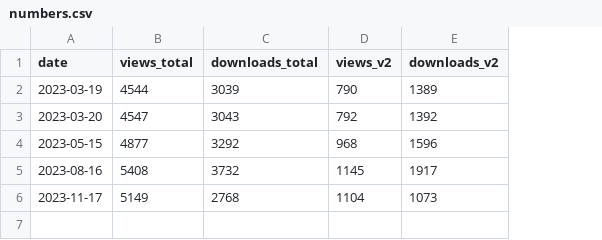
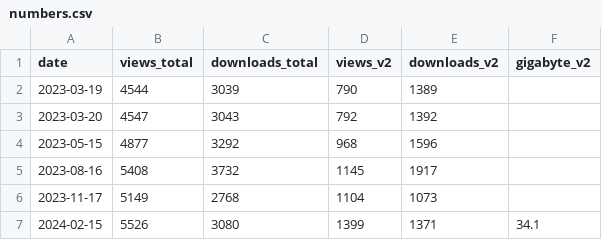
Before and after one commit to rgiessmann/visitor-history-biochemical-pathways-zenodo, a CSV file: numbers.csv, drawn as a sheet; the diff names each change by its address in the sheet, - before the commit and + after, or states it on an @@ line.

Commit message:
Update numbers.csv

```diff
--- a/numbers.csv
+++ b/numbers.csv
+column F (gigabyte_v2), empty
+row 7: 2024-02-15 | 5526 | 3080 | 1399 | 1371 | 34.1
```
